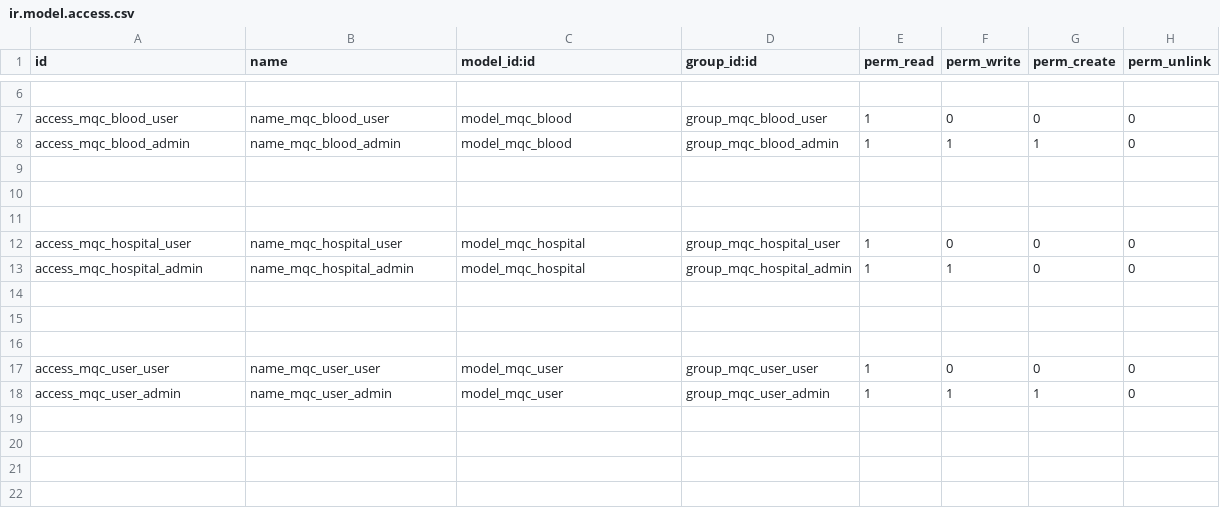
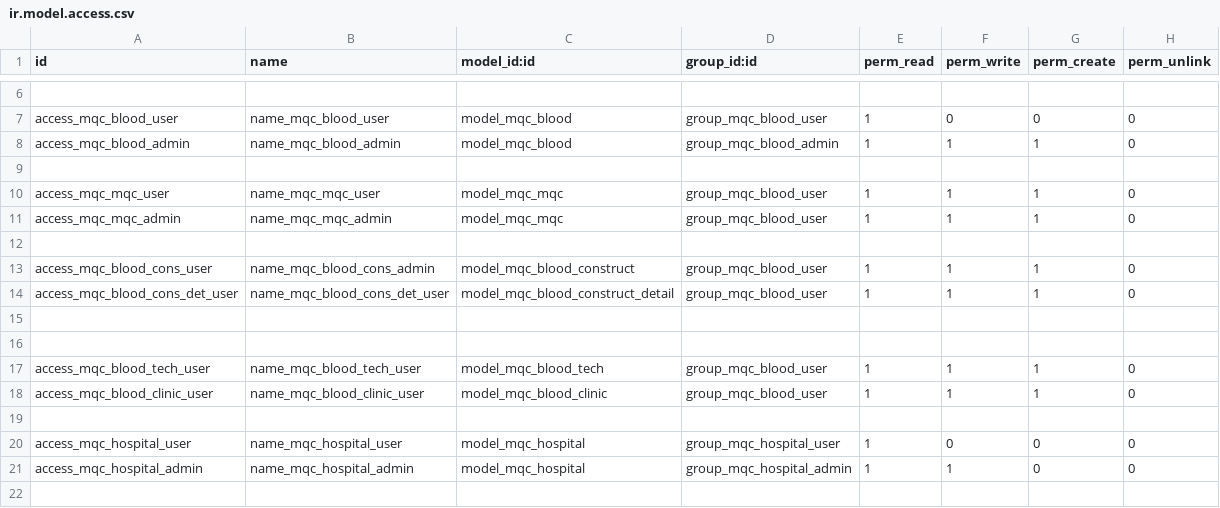
Before and after one commit to js-superion/custom-addons, a CSV file: mqc/security/ir.model.access.csv, drawn as a sheet; only a part is shown, gaps mark what is left out; the shorter side is filled out with more unchanged rows; the diff names each change by its address in the sheet, - before the commit and + after, or states it on an @@ line.

Commit message:
[Fix] fix blood report

```diff
--- a/mqc/security/ir.model.access.csv
+++ b/mqc/security/ir.model.access.csv
+row 10: access_mqc_mqc_user | name_mqc_mqc_user | model_mqc_mqc | group_mqc_blood_user | 1 | 1 | 1 | 0
+row 11: access_mqc_mqc_admin | name_mqc_mqc_admin | model_mqc_mqc | group_mqc_blood_user | 1 | 1 | 1 | 0
+row 13: access_mqc_blood_cons_user | name_mqc_blood_cons_admin | model_mqc_blood_construct | group_mqc_blood_user | 1 | 1 | 1 | 0
+row 14: access_mqc_blood_cons_det_user | name_mqc_blood_cons_det_user | model_mqc_blood_construct_detail | group_mqc_blood_user | 1 | 1 | 1 | 0
+row 15: (empty)
+row 16: (empty)
+row 17: access_mqc_blood_tech_user | name_mqc_blood_tech_user | model_mqc_blood_tech | group_mqc_blood_user | 1 | 1 | 1 | 0
+row 18: access_mqc_blood_clinic_user | name_mqc_blood_clinic_user | model_mqc_blood_clinic | group_mqc_blood_user | 1 | 1 | 1 | 0
```
Also changed, not shown: 5 other files.
